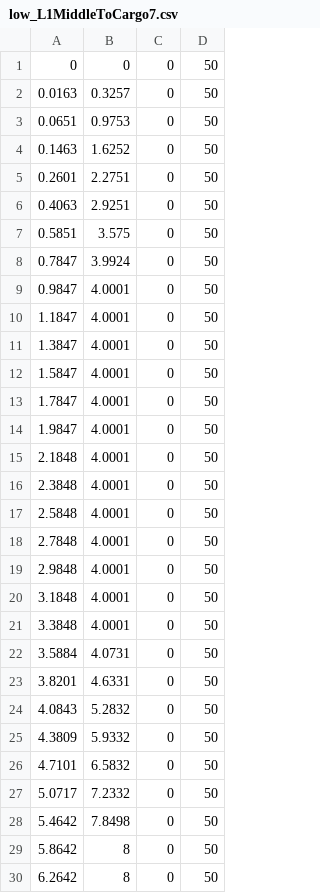
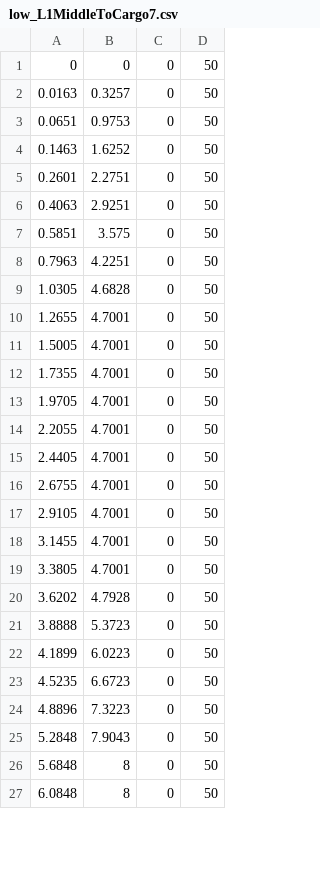
Before and after one commit to FRC-836/2019_Robot_Code, a CSV file: Subsystems/Drive/MotionProfile/Paths/CSV_files/low_L1MiddleToCargo7.csv, drawn as a sheet; only a part is shown; the diff covers the shown part only.

Commit message:
Tweaking path.

```diff
--- a/Subsystems/Drive/MotionProfile/Paths/CSV_files/low_L1MiddleToCargo7.csv
+++ b/Subsystems/Drive/MotionProfile/Paths/CSV_files/low_L1MiddleToCargo7.csv
@@ -7,24 +7,21 @@
 0.5851,3.575,0,50
-0.7847,3.9924,0,50
-0.9847,4.0001,0,50
-1.1847,4.0001,0,50
-1.3847,4.0001,0,50
-1.5847,4.0001,0,50
-1.7847,4.0001,0,50
-1.9847,4.0001,0,50
-2.1848,4.0001,0,50
-2.3848,4.0001,0,50
-2.5848,4.0001,0,50
-2.7848,4.0001,0,50
-2.9848,4.0001,0,50
-3.1848,4.0001,0,50
-3.3848,4.0001,0,50
-3.5884,4.0731,0,50
-3.8201,4.6331,0,50
-4.0843,5.2832,0,50
-4.3809,5.9332,0,50
-4.7101,6.5832,0,50
-5.0717,7.2332,0,50
-5.4642,7.8498,0,50
-5.8642,8,0,50
-6.2642,8,0,50
+0.7963,4.2251,0,50
+1.0305,4.6828,0,50
+1.2655,4.7001,0,50
+1.5005,4.7001,0,50
+1.7355,4.7001,0,50
+1.9705,4.7001,0,50
+2.2055,4.7001,0,50
+2.4405,4.7001,0,50
+2.6755,4.7001,0,50
+2.9105,4.7001,0,50
+3.1455,4.7001,0,50
+3.3805,4.7001,0,50
+3.6202,4.7928,0,50
+3.8888,5.3723,0,50
+4.1899,6.0223,0,50
+4.5235,6.6723,0,50
+4.8896,7.3223,0,50
+5.2848,7.9043,0,50
+5.6848,8,0,50
+6.0848,8,0,50
```
Also changed, not shown: 7 edited cells elsewhere in this file, 1 other file.
